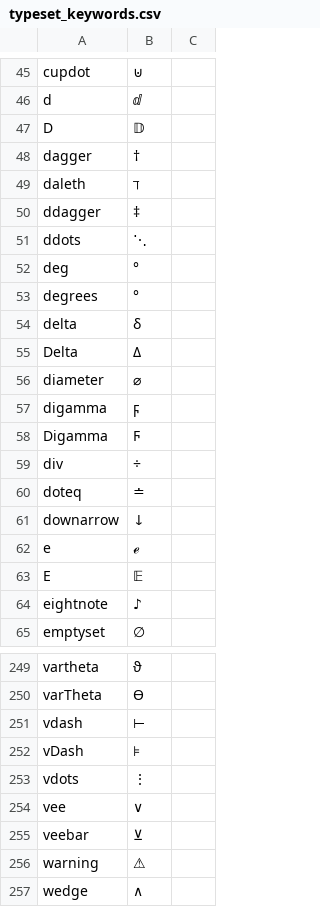
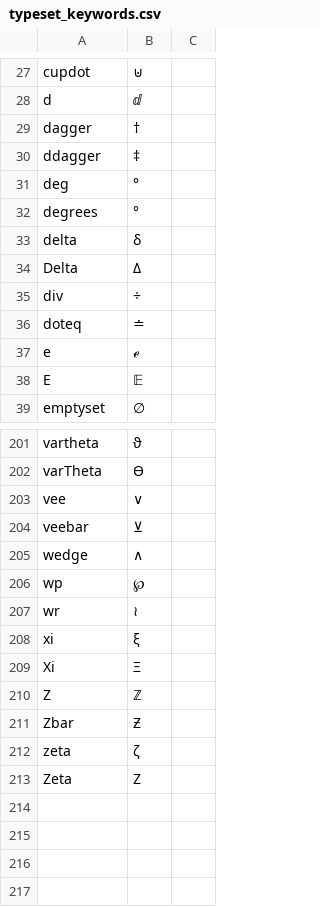
Before and after one commit to JohnDTill/Forscape, a CSV file: meta/typeset_keywords.csv, drawn as a sheet; only a part is shown, gaps mark what is left out; the shorter side is filled out with more unchanged rows; the diff covers the shown part only.

```diff
--- a/meta/typeset_keywords.csv
+++ b/meta/typeset_keywords.csv
@@ -46,7 +28,4 @@ cupdot,⊍,
 d,ⅆ,
-D,𝔻,
 dagger,†,
-daleth,ℸ ,
 ddagger,‡,
-ddots,⋱,
 deg,°,
@@ -55,11 +34,6 @@ delta,δ,
 Delta,Δ,
-diameter,⌀,
-digamma,ϝ,
-Digamma,Ϝ,
 div,÷,
 doteq,≐,
-downarrow,↓,
 e,ℯ,
 E,𝔼,
-eightnote,♪,
 emptyset,∅,
@@ -250,8 +202,4 @@ vartheta,ϑ,
 varTheta,ϴ,
-vdash,⊢,
-vDash,⊧,
-vdots,⋮,
 vee,∨,
 veebar,⊻,
-warning,⚠,
 wedge,∧,
```
Also changed, not shown: 40 removed rows elsewhere in this file, 1 other file.
